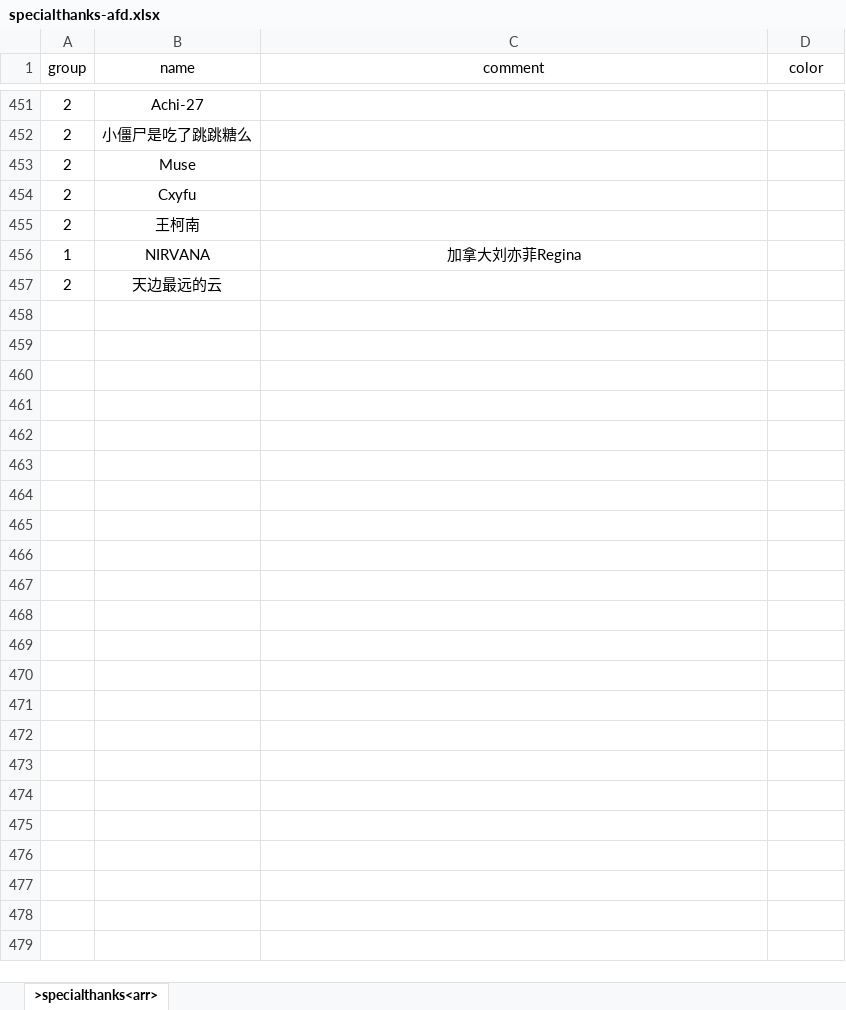
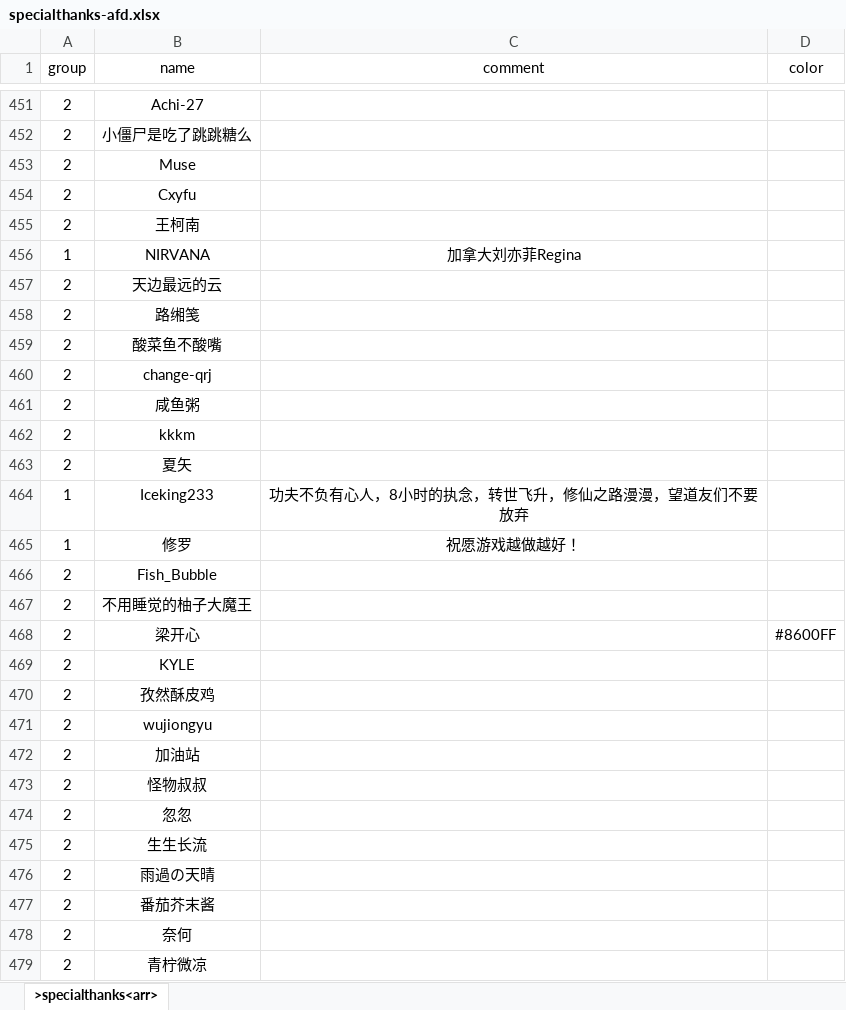
Before and after one commit to xiesean/lifeRestart, an Excel workbook: data/specialthanks-afd.xlsx, sheet >specialthanks<arr>, drawn as a sheet; only a part is shown, gaps mark what is left out; values as stored, in another font and other column widths than the file's, no borders; the diff names each change by its address in the sheet, - before the commit and + after, or states it on an @@ line.

```diff
--- a/data/specialthanks-afd.xlsx (sheet >specialthanks<arr>)
+++ b/data/specialthanks-afd.xlsx (sheet >specialthanks<arr>)
+row 458: 2 | 路缃笺
+row 459: 2 | 酸菜鱼不酸嘴
+row 460: 2 | change-qrj
+row 461: 2 | 咸鱼粥
+row 462: 2 | kkkm
+row 463: 2 | 夏矢
+row 464: 1 | Iceking233 | 功夫不负有心人，8小时的执念，转世飞升，修仙之路漫漫，望道友们不要放弃
+row 465: 1 | 修罗 | 祝愿游戏越做越好！
+row 466: 2 | Fish_Bubble
+row 467: 2 | 不用睡觉的柚子大魔王
+row 468: 2 | 梁开心 |  | #8600FF
+row 469: 2 | KYLE
+row 470: 2 | 孜然酥皮鸡
+row 471: 2 | wujiongyu
+row 472: 2 | 加油站
+row 473: 2 | 怪物叔叔
+row 474: 2 | 忽忽
+row 475: 2 | 生生长流
+row 476: 2 | 雨過の天晴
+row 477: 2 | 番茄芥末酱
+row 478: 2 | 奈何
+row 479: 2 | 青柠微凉
```
Also changed, not shown: data/age.xlsx, data/events.xlsx, 4 other files.
